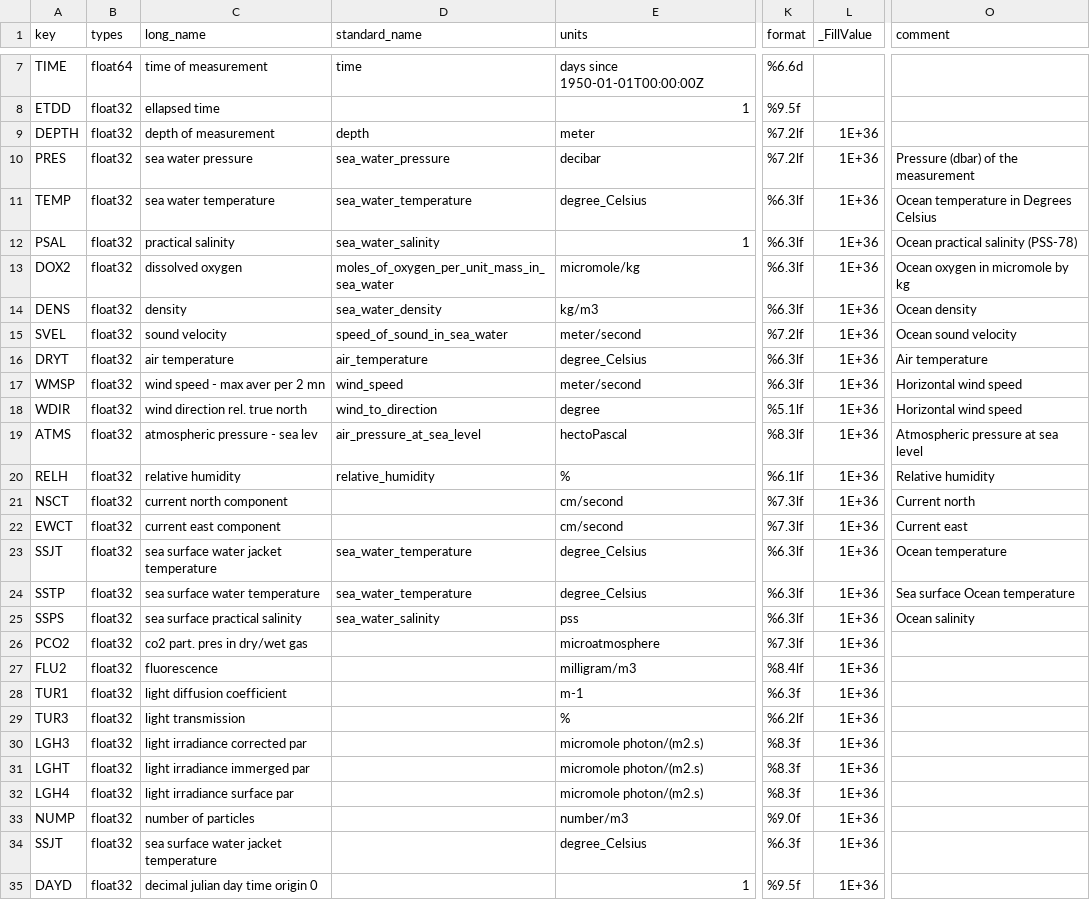
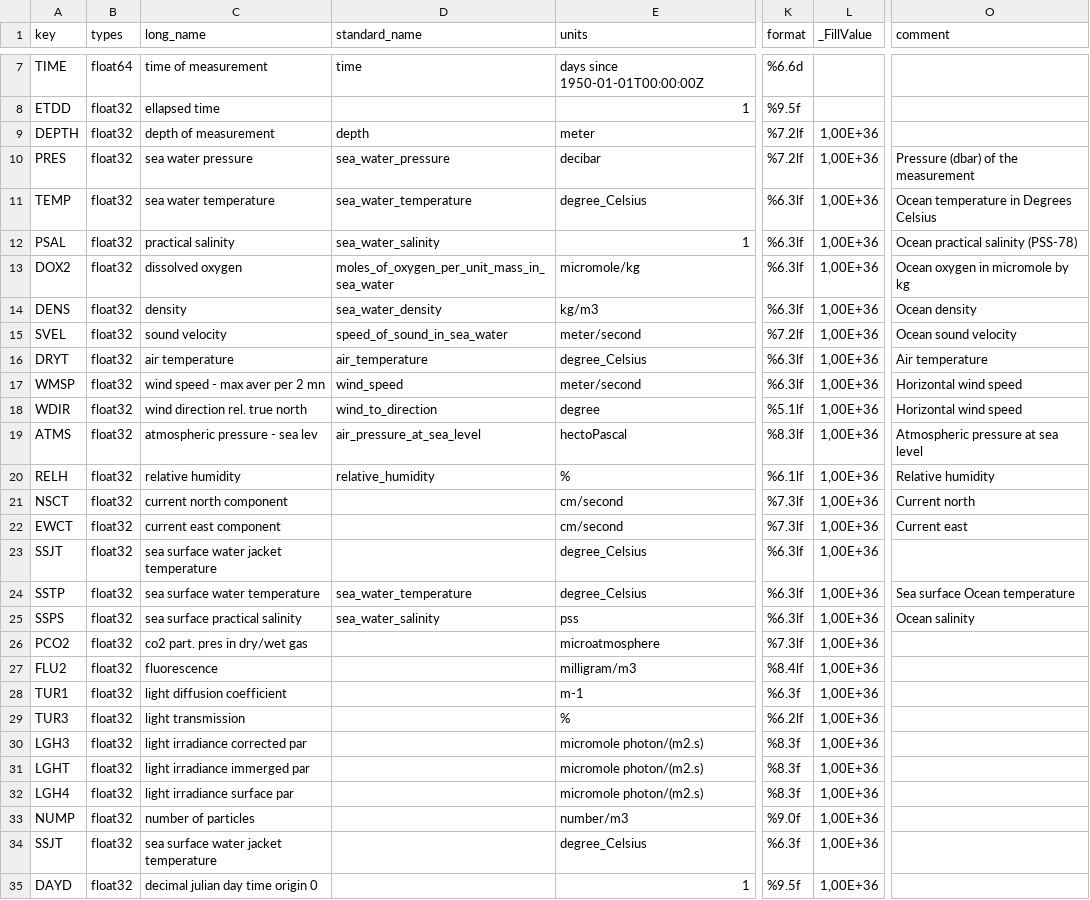
Before and after one commit to SNguyen29/Oceano2oceansitesTest, a CSV file: roscop/code_roscop.csv, drawn as a sheet; only a part is shown, gaps mark what is left out; the diff covers the shown part only; the diff names each change by its address in the sheet, - before the commit and + after, or states it on an @@ line.

```diff
--- a/roscop/code_roscop.csv
+++ b/roscop/code_roscop.csv
-L9:L35 (_FillValue): 1E+36
+L9:L35 (_FillValue): 1,00E+36
-D23 (standard_name): sea_water_temperature
+D23 (standard_name): (empty)
-O23 (comment): Ocean temperature
+O23 (comment): (empty)
```
Also changed, not shown: 3 added rows and 17 edited cells elsewhere in this file, 46 other files.
